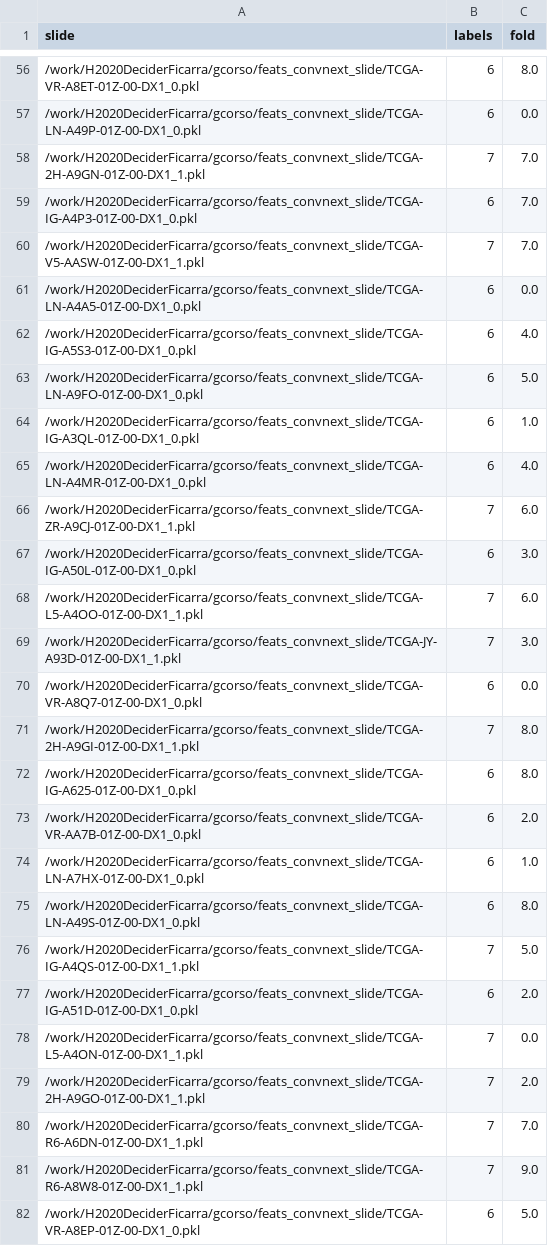
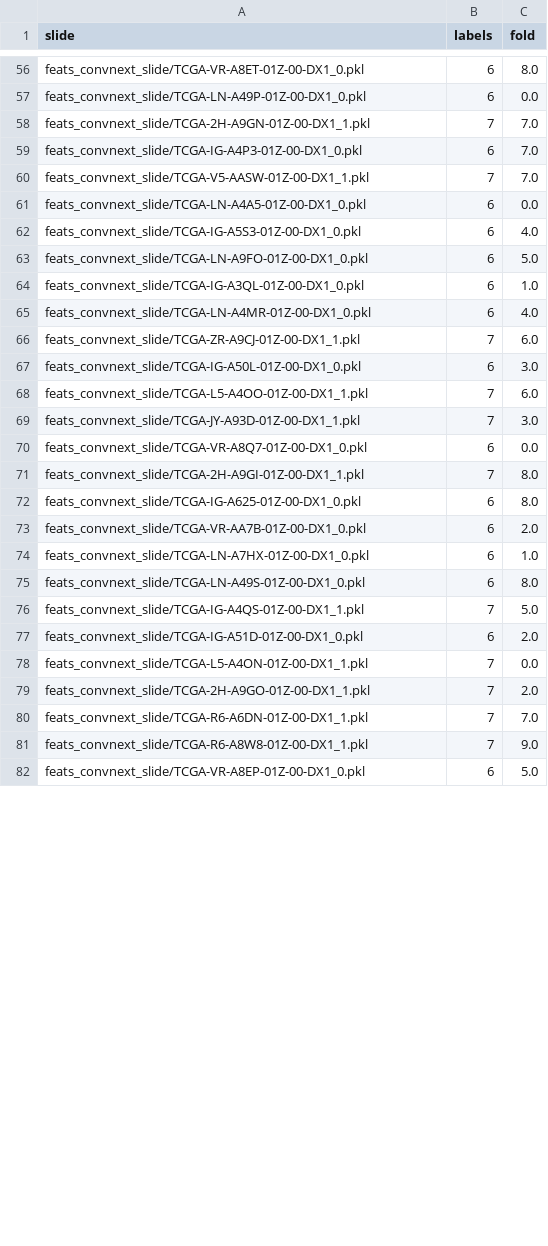
Before and after one commit to FrancescaMiccolis/CooMIL, a CSV file: esca10fold_convnext.csv, drawn as a sheet; only a part is shown, gaps mark what is left out; the diff covers the shown part only.

```diff
--- a/esca10fold_convnext.csv
+++ b/esca10fold_convnext.csv
@@ -56,27 +56,27 @@ slide,labels,fold
-/work/H2020DeciderFicarra/gcorso/feats_convnext_slide/TCGA-VR-A8ET-01Z-00-DX1_0.pkl,6,8.0
-/work/H2020DeciderFicarra/gcorso/feats_convnext_slide/TCGA-LN-A49P-01Z-00-DX1_0.pkl,6,0.0
-/work/H2020DeciderFicarra/gcorso/feats_convnext_slide/TCGA-2H-A9GN-01Z-00-DX1_1.pkl,7,7.0
-/work/H2020DeciderFicarra/gcorso/feats_convnext_slide/TCGA-IG-A4P3-01Z-00-DX1_0.pkl,6,7.0
-/work/H2020DeciderFicarra/gcorso/feats_convnext_slide/TCGA-V5-AASW-01Z-00-DX1_1.pkl,7,7.0
-/work/H2020DeciderFicarra/gcorso/feats_convnext_slide/TCGA-LN-A4A5-01Z-00-DX1_0.pkl,6,0.0
-/work/H2020DeciderFicarra/gcorso/feats_convnext_slide/TCGA-IG-A5S3-01Z-00-DX1_0.pkl,6,4.0
-/work/H2020DeciderFicarra/gcorso/feats_convnext_slide/TCGA-LN-A9FO-01Z-00-DX1_0.pkl,6,5.0
-/work/H2020DeciderFicarra/gcorso/feats_convnext_slide/TCGA-IG-A3QL-01Z-00-DX1_0.pkl,6,1.0
-/work/H2020DeciderFicarra/gcorso/feats_convnext_slide/TCGA-LN-A4MR-01Z-00-DX1_0.pkl,6,4.0
-/work/H2020DeciderFicarra/gcorso/feats_convnext_slide/TCGA-ZR-A9CJ-01Z-00-DX1_1.pkl,7,6.0
-/work/H2020DeciderFicarra/gcorso/feats_convnext_slide/TCGA-IG-A50L-01Z-00-DX1_0.pkl,6,3.0
-/work/H2020DeciderFicarra/gcorso/feats_convnext_slide/TCGA-L5-A4OO-01Z-00-DX1_1.pkl,7,6.0
-/work/H2020DeciderFicarra/gcorso/feats_convnext_slide/TCGA-JY-A93D-01Z-00-DX1_1.pkl,7,3.0
-/work/H2020DeciderFicarra/gcorso/feats_convnext_slide/TCGA-VR-A8Q7-01Z-00-DX1_0.pkl,6,0.0
-/work/H2020DeciderFicarra/gcorso/feats_convnext_slide/TCGA-2H-A9GI-01Z-00-DX1_1.pkl,7,8.0
-/work/H2020DeciderFicarra/gcorso/feats_convnext_slide/TCGA-IG-A625-01Z-00-DX1_0.pkl,6,8.0
-/work/H2020DeciderFicarra/gcorso/feats_convnext_slide/TCGA-VR-AA7B-01Z-00-DX1_0.pkl,6,2.0
-/work/H2020DeciderFicarra/gcorso/feats_convnext_slide/TCGA-LN-A7HX-01Z-00-DX1_0.pkl,6,1.0
-/work/H2020DeciderFicarra/gcorso/feats_convnext_slide/TCGA-LN-A49S-01Z-00-DX1_0.pkl,6,8.0
-/work/H2020DeciderFicarra/gcorso/feats_convnext_slide/TCGA-IG-A4QS-01Z-00-DX1_1.pkl,7,5.0
-/work/H2020DeciderFicarra/gcorso/feats_convnext_slide/TCGA-IG-A51D-01Z-00-DX1_0.pkl,6,2.0
-/work/H2020DeciderFicarra/gcorso/feats_convnext_slide/TCGA-L5-A4ON-01Z-00-DX1_1.pkl,7,0.0
-/work/H2020DeciderFicarra/gcorso/feats_convnext_slide/TCGA-2H-A9GO-01Z-00-DX1_1.pkl,7,2.0
-/work/H2020DeciderFicarra/gcorso/feats_convnext_slide/TCGA-R6-A6DN-01Z-00-DX1_1.pkl,7,7.0
-/work/H2020DeciderFicarra/gcorso/feats_convnext_slide/TCGA-R6-A8W8-01Z-00-DX1_1.pkl,7,9.0
-/work/H2020DeciderFicarra/gcorso/feats_convnext_slide/TCGA-VR-A8EP-01Z-00-DX1_0.pkl,6,5.0
+feats_convnext_slide/TCGA-VR-A8ET-01Z-00-DX1_0.pkl,6,8.0
+feats_convnext_slide/TCGA-LN-A49P-01Z-00-DX1_0.pkl,6,0.0
+feats_convnext_slide/TCGA-2H-A9GN-01Z-00-DX1_1.pkl,7,7.0
+feats_convnext_slide/TCGA-IG-A4P3-01Z-00-DX1_0.pkl,6,7.0
+feats_convnext_slide/TCGA-V5-AASW-01Z-00-DX1_1.pkl,7,7.0
+feats_convnext_slide/TCGA-LN-A4A5-01Z-00-DX1_0.pkl,6,0.0
+feats_convnext_slide/TCGA-IG-A5S3-01Z-00-DX1_0.pkl,6,4.0
+feats_convnext_slide/TCGA-LN-A9FO-01Z-00-DX1_0.pkl,6,5.0
+feats_convnext_slide/TCGA-IG-A3QL-01Z-00-DX1_0.pkl,6,1.0
+feats_convnext_slide/TCGA-LN-A4MR-01Z-00-DX1_0.pkl,6,4.0
+feats_convnext_slide/TCGA-ZR-A9CJ-01Z-00-DX1_1.pkl,7,6.0
+feats_convnext_slide/TCGA-IG-A50L-01Z-00-DX1_0.pkl,6,3.0
+feats_convnext_slide/TCGA-L5-A4OO-01Z-00-DX1_1.pkl,7,6.0
+feats_convnext_slide/TCGA-JY-A93D-01Z-00-DX1_1.pkl,7,3.0
+feats_convnext_slide/TCGA-VR-A8Q7-01Z-00-DX1_0.pkl,6,0.0
+feats_convnext_slide/TCGA-2H-A9GI-01Z-00-DX1_1.pkl,7,8.0
+feats_convnext_slide/TCGA-IG-A625-01Z-00-DX1_0.pkl,6,8.0
+feats_convnext_slide/TCGA-VR-AA7B-01Z-00-DX1_0.pkl,6,2.0
+feats_convnext_slide/TCGA-LN-A7HX-01Z-00-DX1_0.pkl,6,1.0
+feats_convnext_slide/TCGA-LN-A49S-01Z-00-DX1_0.pkl,6,8.0
+feats_convnext_slide/TCGA-IG-A4QS-01Z-00-DX1_1.pkl,7,5.0
+feats_convnext_slide/TCGA-IG-A51D-01Z-00-DX1_0.pkl,6,2.0
+feats_convnext_slide/TCGA-L5-A4ON-01Z-00-DX1_1.pkl,7,0.0
+feats_convnext_slide/TCGA-2H-A9GO-01Z-00-DX1_1.pkl,7,2.0
+feats_convnext_slide/TCGA-R6-A6DN-01Z-00-DX1_1.pkl,7,7.0
+feats_convnext_slide/TCGA-R6-A8W8-01Z-00-DX1_1.pkl,7,9.0
+feats_convnext_slide/TCGA-VR-A8EP-01Z-00-DX1_0.pkl,6,5.0
```
Also changed, not shown: 131 edited cells elsewhere in this file, esca10fold_resnet.csv, 6 other files.
